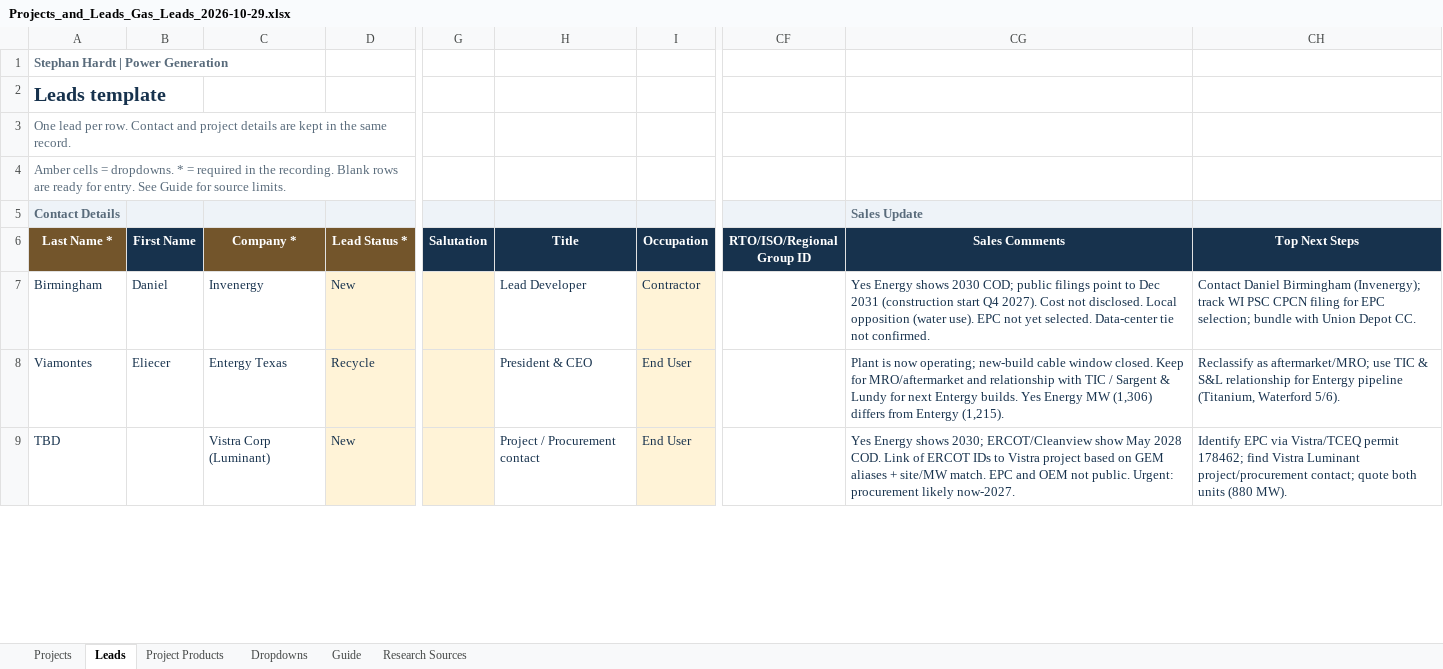
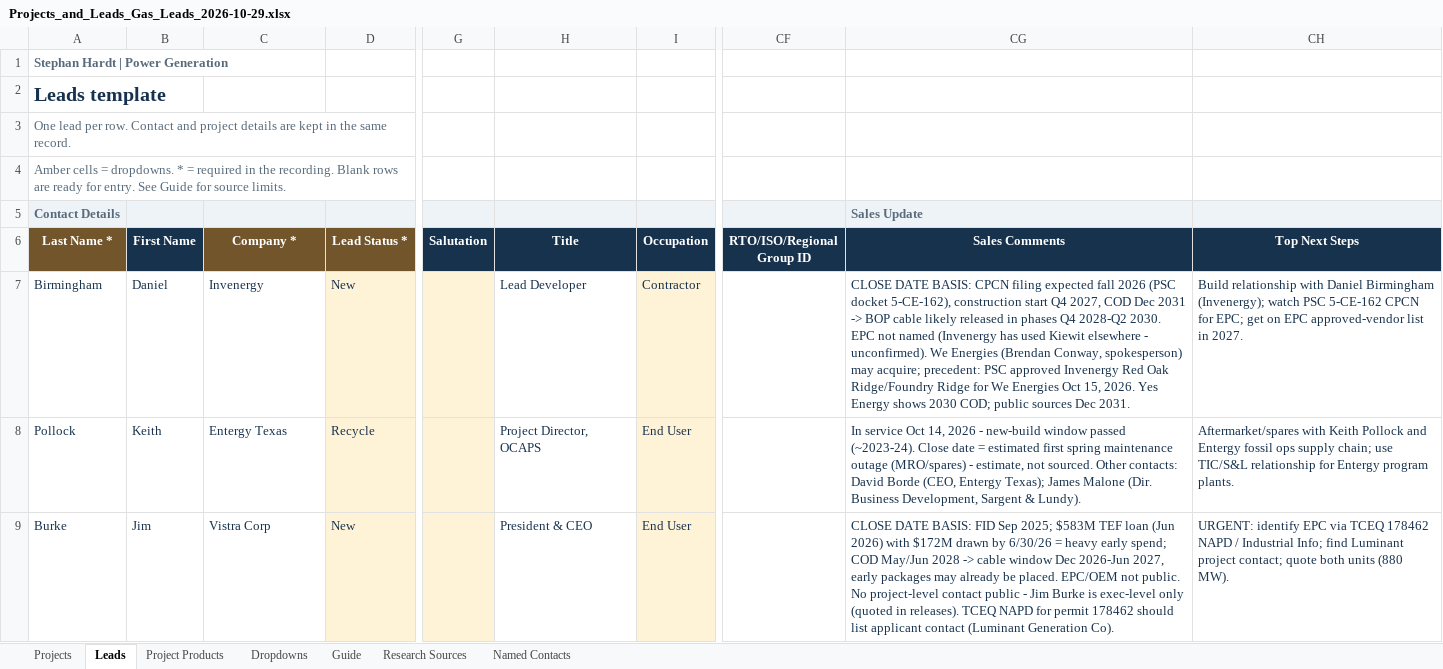
Before and after one commit to shardt87/ln, an Excel workbook: Projects_and_Leads_Gas_Leads_2026-10-29.xlsx, sheet Leads, drawn as a sheet; only a part is shown, gaps mark what is left out; values as stored, in another font and other column widths than the file's, no borders; conditional formats and table styles not drawn; the diff covers the shown part only; the diff names each change by its address in the sheet, - before the commit and + after, or states it on an @@ line.

```diff
--- a/Projects_and_Leads_Gas_Leads_2026-10-29.xlsx (sheet Leads)
+++ b/Projects_and_Leads_Gas_Leads_2026-10-29.xlsx (sheet Leads)
+sheet tab: Named Contacts
-CG7 (Sales Comments): Yes Energy shows 2030 COD; public filings point to Dec 2031 (construction start Q4 2027). Cost not disclosed. Local opposition (water use). EPC not yet selected. Data-center tie not confirmed.
+CG7 (Sales Comments): CLOSE DATE BASIS: CPCN filing expected fall 2026 (PSC docket 5-CE-162), construction start Q4 2027, COD Dec 2031 -> BOP cable likely released in phases Q4 2028-Q2 2030. EPC not named (Invenergy has used Kiewit elsewhere - unconfirmed). We Energies (Brendan Conway, spokesperson) may acquire; precedent: PSC approved Invenergy Red Oak Ridge/Foundry Ridge for We Energies Oct 15, 2026. Yes Energy shows 2030 COD; public sources Dec 2031.
-CH7 (Top Next Steps): Contact Daniel Birmingham (Invenergy); track WI PSC CPCN filing for EPC selection; bundle with Union Depot CC.
+CH7 (Top Next Steps): Build relationship with Daniel Birmingham (Invenergy); watch PSC 5-CE-162 CPCN for EPC; get on EPC approved-vendor list in 2027.
-A8 (Last Name *): Viamontes
+A8 (Last Name *): Pollock
-B8 (First Name): Eliecer
+B8 (First Name): Keith
-H8 (Title): President & CEO
+H8 (Title): Project Director, OCAPS
-CG8 (Sales Comments): Plant is now operating; new-build cable window closed. Keep for MRO/aftermarket and relationship with TIC / Sargent & Lundy for next Entergy builds. Yes Energy MW (1,306) differs from Entergy (1,215).
+CG8 (Sales Comments): In service Oct 14, 2026 - new-build window passed (~2023-24). Close date = estimated first spring maintenance outage (MRO/spares) - estimate, not sourced. Other contacts: David Borde (CEO, Entergy Texas); James Malone (Dir. Business Development, Sargent & Lundy).
-CH8 (Top Next Steps): Reclassify as aftermarket/MRO; use TIC & S&L relationship for Entergy pipeline (Titanium, Waterford 5/6).
+CH8 (Top Next Steps): Aftermarket/spares with Keith Pollock and Entergy fossil ops supply chain; use TIC/S&L relationship for Entergy program plants.
-A9 (Last Name *): TBD
+A9 (Last Name *): Burke
-B9 (First Name): (empty)
+B9 (First Name): Jim
-C9 (Company *): Vistra Corp (Luminant)
+C9 (Company *): Vistra Corp
-H9 (Title): Project / Procurement contact
+H9 (Title): President & CEO
-CG9 (Sales Comments): Yes Energy shows 2030; ERCOT/Cleanview show May 2028 COD. Link of ERCOT IDs to Vistra project based on GEM aliases + site/MW match. EPC and OEM not public. Urgent: procurement likely now-2027.
+CG9 (Sales Comments): CLOSE DATE BASIS: FID Sep 2025; $583M TEF loan (Jun 2026) with $172M drawn by 6/30/26 = heavy early spend; COD May/Jun 2028 -> cable window Dec 2026-Jun 2027, early packages may already be placed. EPC/OEM not public. No project-level contact public - Jim Burke is exec-level only (quoted in releases). TCEQ NAPD for permit 178462 should list applicant contact (Luminant Generation Co).
-CH9 (Top Next Steps): Identify EPC via Vistra/TCEQ permit 178462; find Vistra Luminant project/procurement contact; quote…
+CH9 (Top Next Steps): URGENT: identify EPC via TCEQ 178462 NAPD / Industrial Info; find Luminant project contact; quote…
```
Also changed, not shown: 56 edited cells elsewhere in this sheet, sheet Projects.
